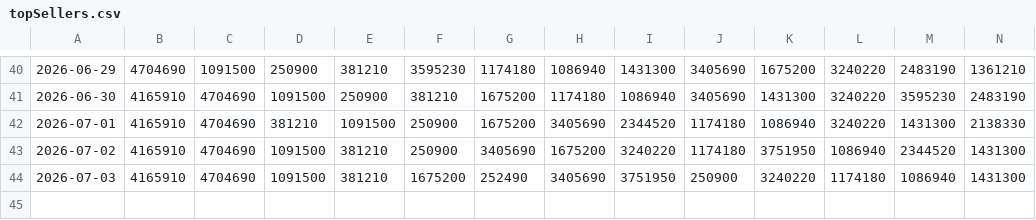
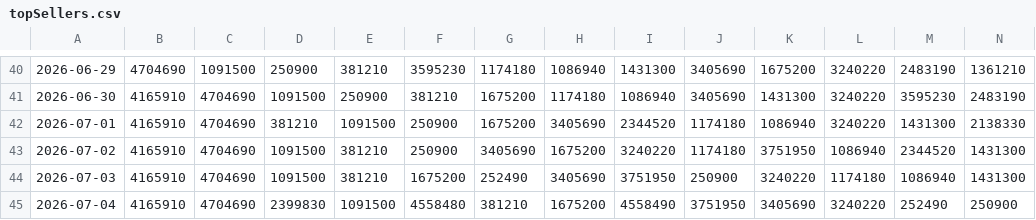
Before and after one commit to SantiagoRR2004/MITEX-Steam, a CSV file: topSellers.csv, drawn as a sheet; only a part is shown, gaps mark what is left out; rows hold the shown columns only; the diff names each change by its address in the sheet, - before the commit and + after, or states it on an @@ line.

```diff
--- a/topSellers.csv
+++ b/topSellers.csv
+row 45: 2026-07-04 | 4165910 | 4704690 | 2399830 | 1091500 | 4558480 | 381210 | 1675200 | 4558490 | 3751950 | 3405690 | 3240220 | 252490 | 250900
```
Also changed, not shown: 1 other file.
